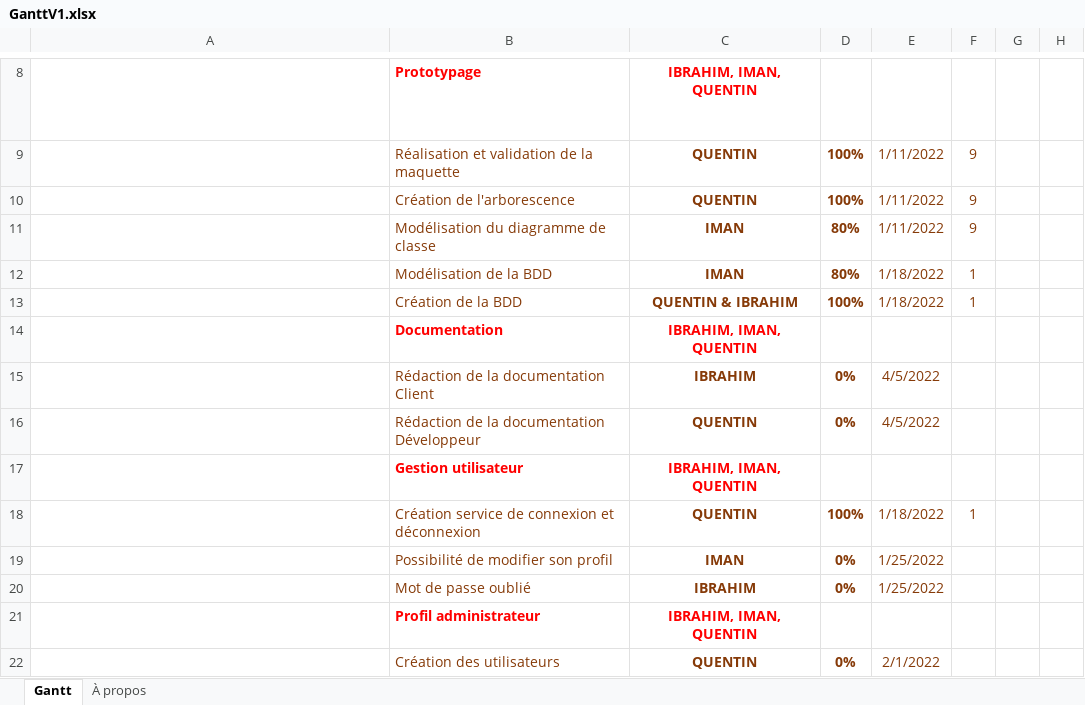
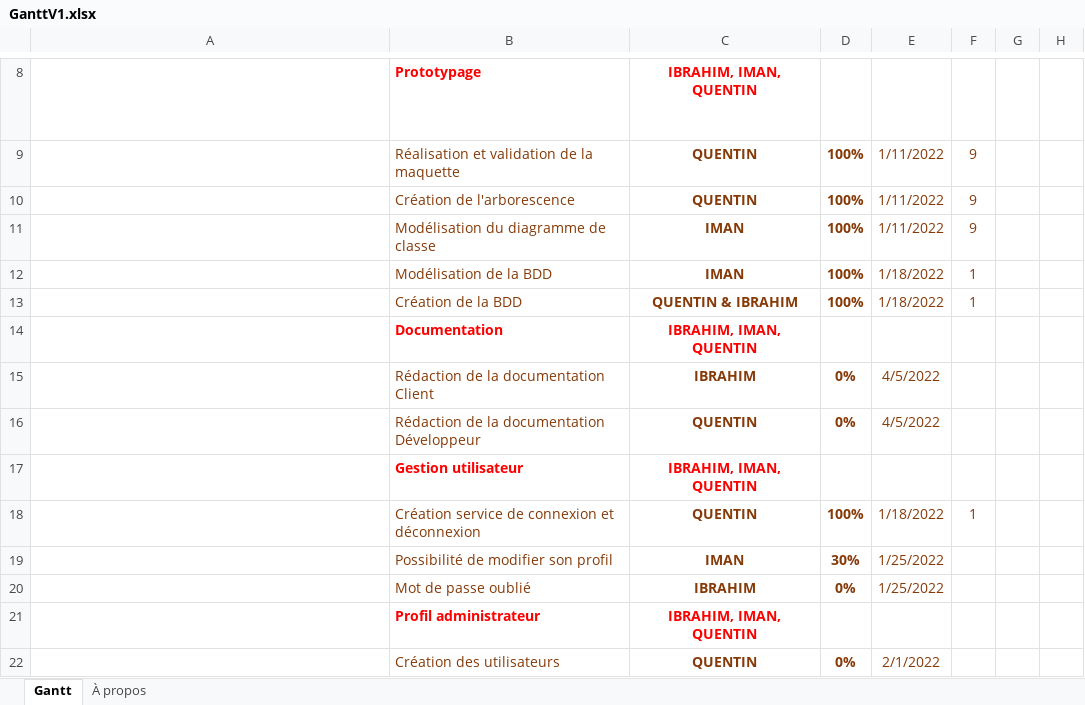
Before and after one commit to Azerty233/projet_HSP_java, an Excel workbook: project/GanttV1.xlsx, sheet Gantt, drawn as a sheet; only a part is shown, gaps mark what is left out; long unchanged cells end in …; values as stored, in another font and other column widths than the file's, no borders; charts and pictures and conditional formats and table styles not drawn; the diff names each change by its address in the sheet, - before the commit and + after, or states it on an @@ line.

Commit message:
GANTT A JOUR

```diff
--- a/project/GanttV1.xlsx (sheet Gantt)
+++ b/project/GanttV1.xlsx (sheet Gantt)
-D11:D12: 80%
+D11:D12: 100%
-D19: 0%
+D19: 30%
```
